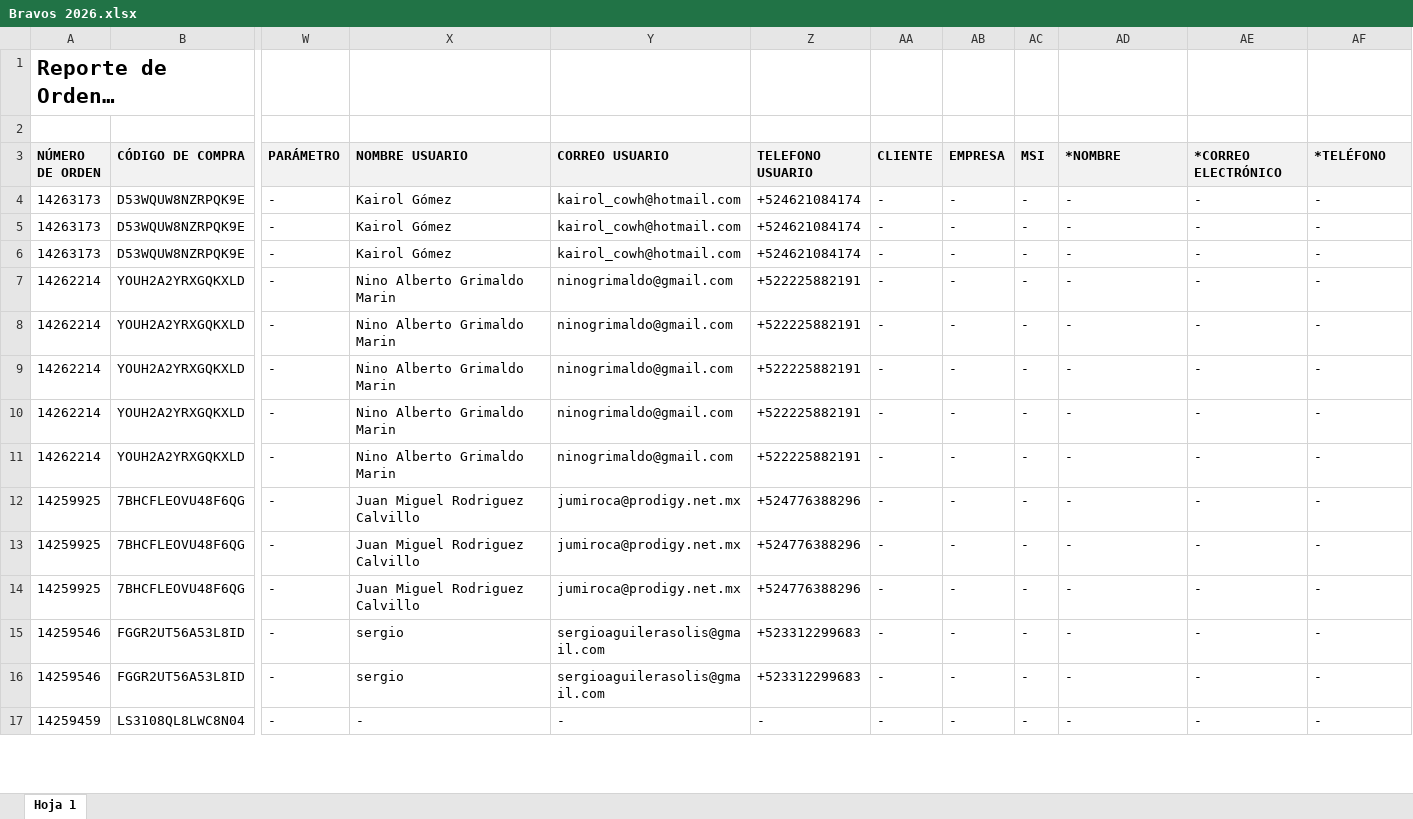
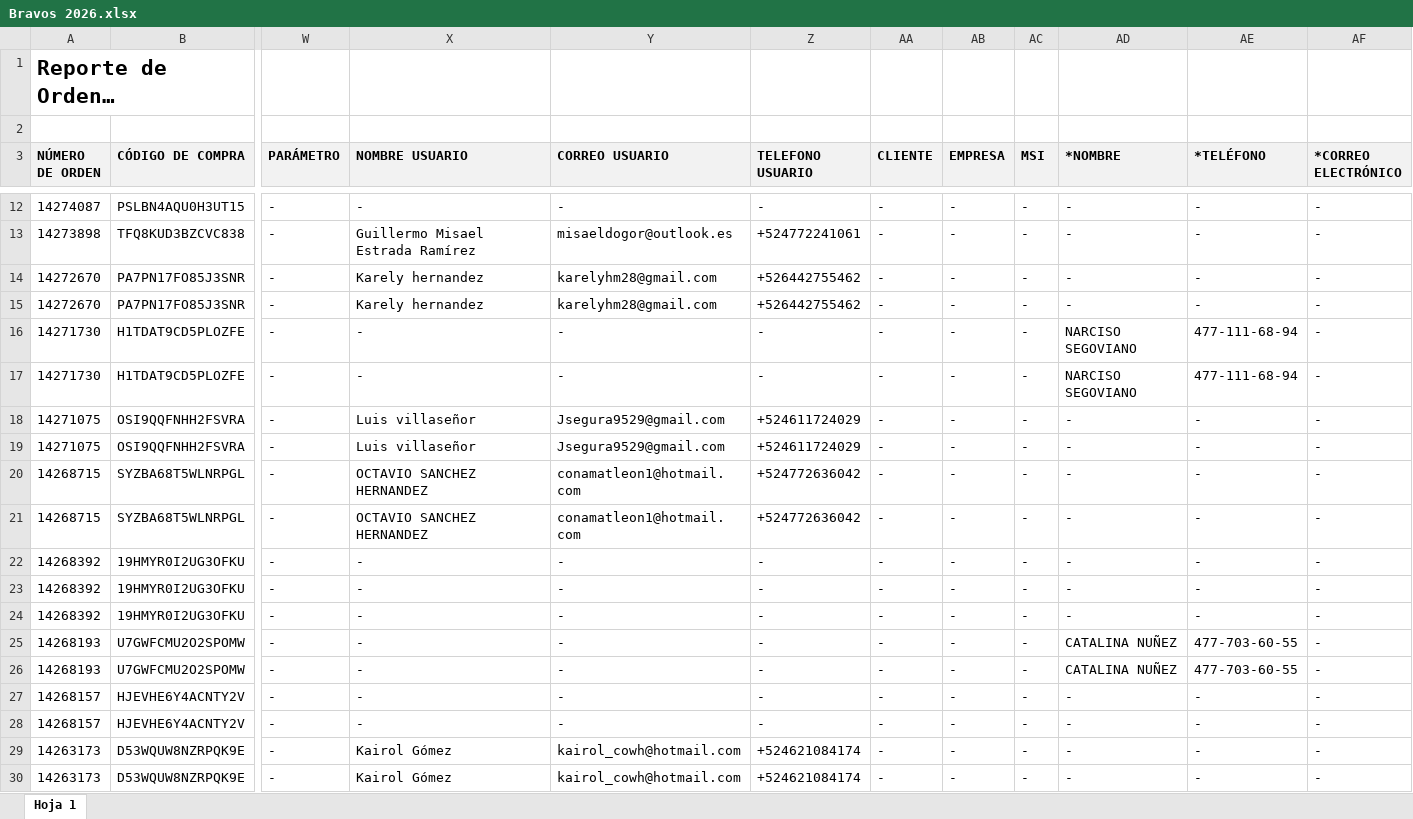
Before and after one commit to javierolea13/series-inaugurales-lmb, an Excel workbook: data/csv/Bravos 2026.xlsx, sheet Hoja 1, drawn as a sheet; only a part is shown, gaps mark what is left out; the shorter side is filled out with more unchanged rows; long unchanged cells end in …; values as stored, in another font and other column widths than the file's, no borders; rows hold the shown columns only; the diff covers the shown part only; the diff names each change by its address in the sheet, - before the commit and + after, or states it on an @@ line.

```diff
--- a/data/csv/Bravos 2026.xlsx (sheet Hoja 1)
+++ b/data/csv/Bravos 2026.xlsx (sheet Hoja 1)
-AE3: *CORREO ELECTRÓNICO
+AE3: *TELÉFONO
-AF3: *TELÉFONO
+AF3: *CORREO ELECTRÓNICO
+row 12: 14274087 | PSLBN4AQU0H3UT15 | - | - | - | - | - | - | - | - | - | -
+row 13: 14273898 | TFQ8KUD3BZCVC838 | - | Guillermo Misael Estrada Ramírez | misaeldogor@outlook.es | +524772241061 | - | - | - | - | - | -
+row 14: 14272670 | PA7PN17FO85J3SNR | - | Karely hernandez | karelyhm28@gmail.com | +526442755462 | - | - | - | - | - | -
+row 15: 14272670 | PA7PN17FO85J3SNR | - | Karely hernandez | karelyhm28@gmail.com | +526442755462 | - | - | - | - | - | -
+row 16: 14271730 | H1TDAT9CD5PLOZFE | - | - | - | - | - | - | - | NARCISO SEGOVIANO | 477-111-68-94 | -
+row 17: 14271730 | H1TDAT9CD5PLOZFE | - | - | - | - | - | - | - | NARCISO SEGOVIANO | 477-111-68-94 | -
+row 18: 14271075 | OSI9QQFNHH2FSVRA | - | Luis villaseñor | Jsegura9529@gmail.com | +524611724029 | - | - | - | - | - | -
+row 19: 14271075 | OSI9QQFNHH2FSVRA | - | Luis villaseñor | Jsegura9529@gmail.com | +524611724029 | - | - | - | - | - | -
+row 20: 14268715 | SYZBA68T5WLNRPGL | - | OCTAVIO SANCHEZ HERNANDEZ | conamatleon1@hotmail.com | +524772636042 | - | - | - | - | - | -
+row 21: 14268715 | SYZBA68T5WLNRPGL | - | OCTAVIO SANCHEZ HERNANDEZ | conamatleon1@hotmail.com | +524772636042 | - | - | - | - | - | -
+row 22: 14268392 | 19HMYR0I2UG3OFKU | - | - | - | - | - | - | - | - | - | -
+row 23: 14268392 | 19HMYR0I2UG3OFKU | - | - | - | - | - | - | - | - | - | -
+row 24: 14268392 | 19HMYR0I2UG3OFKU | - | - | - | - | - | - | - | - | - | -
+row 25: 14268193 | U7GWFCMU2O2SPOMW | - | - | - | - | - | - | - | CATALINA NUÑEZ | 477-703-60-55 | -
+row 26: 14268193 | U7GWFCMU2O2SPOMW | - | - | - | - | - | - | - | CATALINA NUÑEZ | 477-703-60-55 | -
+row 27: 14268157 | HJEVHE6Y4ACNTY2V | - | - | - | - | - | - | - | - | - | -
+row 28: 14268157 | HJEVHE6Y4ACNTY2V | - | - | - | - | - | - | - | - | - | -
```
Also changed, not shown: 8 added rows and 80 edited cells elsewhere in this sheet, data/asistencia/Tecos 2026.xlsx, data/csv/Caliente 2026.xlsx, 15 other files.
